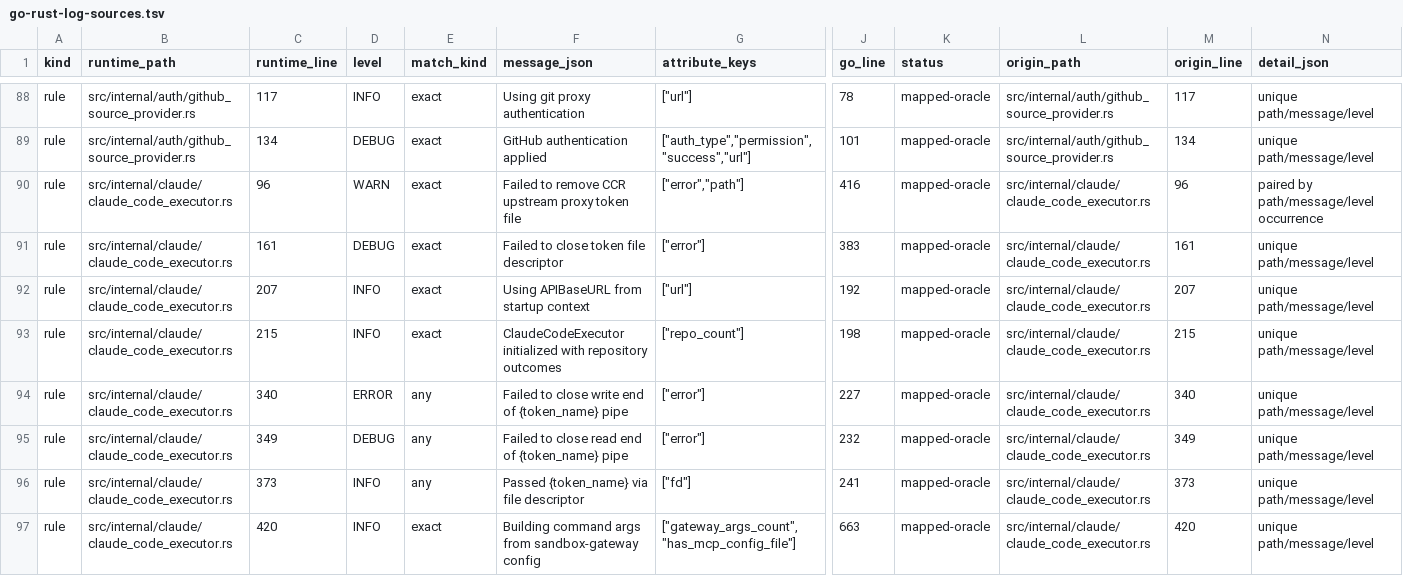
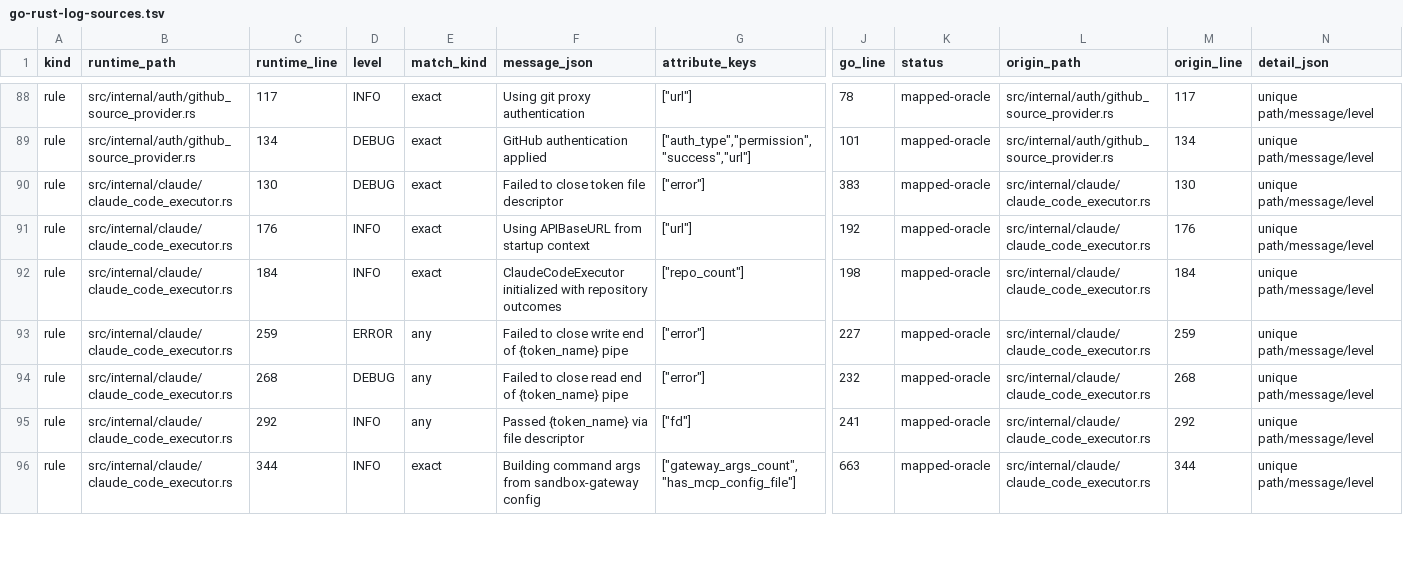
Before and after one commit to superduck-ai/environment-manager-rs, a TSV file: compat/go-rust-log-sources.tsv, drawn as a sheet; only a part is shown, gaps mark what is left out; removed rows and columns are numbered as before the commit, all else as after; rows hold the shown columns only; the diff covers the shown part only; the diff names each change by its address in the sheet, - before the commit and + after, or states it on an @@ line.

```diff
--- a/compat/go-rust-log-sources.tsv
+++ b/compat/go-rust-log-sources.tsv
-row 90: rule | src/internal/claude/claude_code_executor.rs | 96 | WARN | exact | Failed to remove CCR upstream proxy token file | ["error","path"] | 416 | mapped-oracle | src/internal/claude/claude_code_executor.rs | 96 | paired by path/message/level occurrence
-C90 (runtime_line): 161
+C90 (runtime_line): 130
-M90 (origin_line): 161
+M90 (origin_line): 130
-C91 (runtime_line): 207
+C91 (runtime_line): 176
-M91 (origin_line): 207
+M91 (origin_line): 176
-C92 (runtime_line): 215
+C92 (runtime_line): 184
-M92 (origin_line): 215
+M92 (origin_line): 184
-C93 (runtime_line): 340
+C93 (runtime_line): 259
-M93 (origin_line): 340
+M93 (origin_line): 259
-C94 (runtime_line): 349
+C94 (runtime_line): 268
-M94 (origin_line): 349
+M94 (origin_line): 268
-C95 (runtime_line): 373
+C95 (runtime_line): 292
-M95 (origin_line): 373
+M95 (origin_line): 292
-C96 (runtime_line): 420
+C96 (runtime_line): 344
-M96 (origin_line): 420
+M96 (origin_line): 344
```
Also changed, not shown: 1 added row and 94 edited cells elsewhere in this file, compat/go-rust-symbols.csv, 6 other files.
